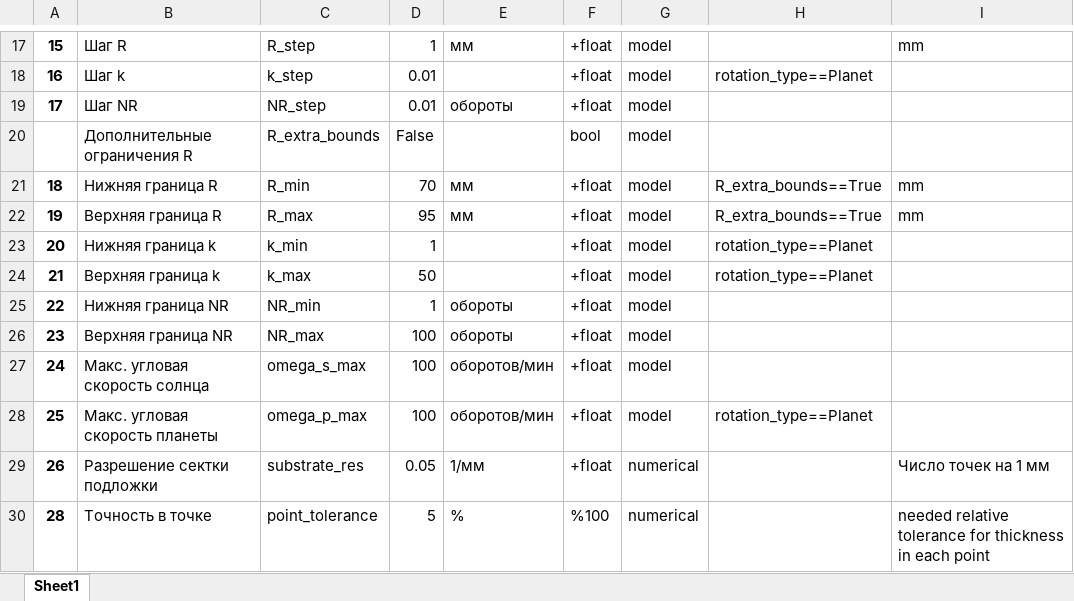
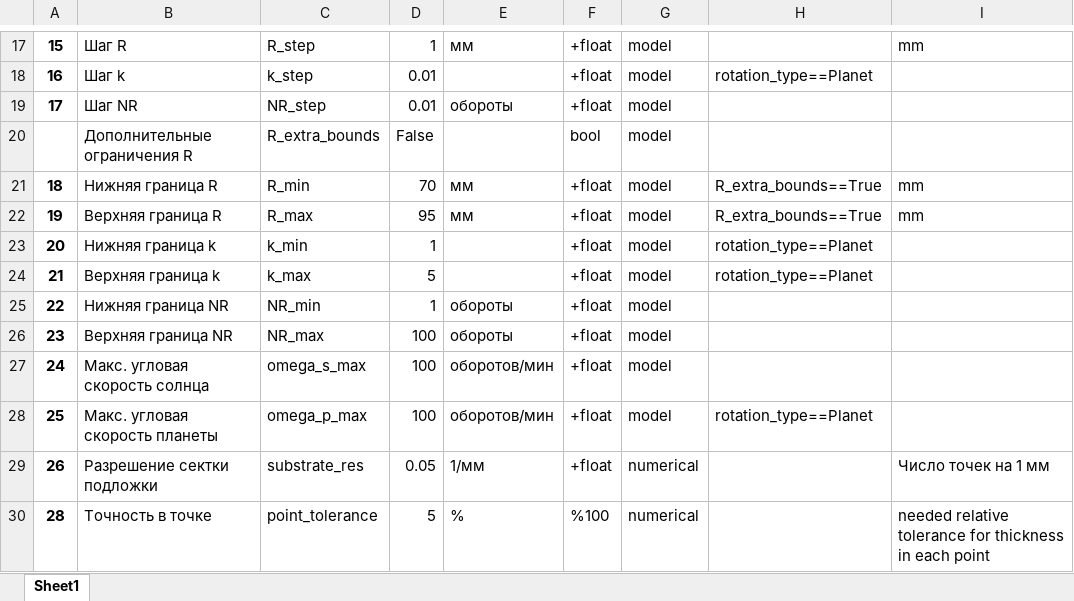
Before and after one commit to MarchiyGV/RotationAndDeposition, an Excel workbook: saves/settings.xlsx, sheet Sheet1, drawn as a sheet; only a part is shown, gaps mark what is left out; values as stored, in another font and other column widths than the file's, no borders; the diff names each change by its address in the sheet, - before the commit and + after, or states it on an @@ line.

```diff
--- a/saves/settings.xlsx (sheet Sheet1)
+++ b/saves/settings.xlsx (sheet Sheet1)
-D24: 50
+D24: 5
```
Also changed, not shown: 3 other files.
